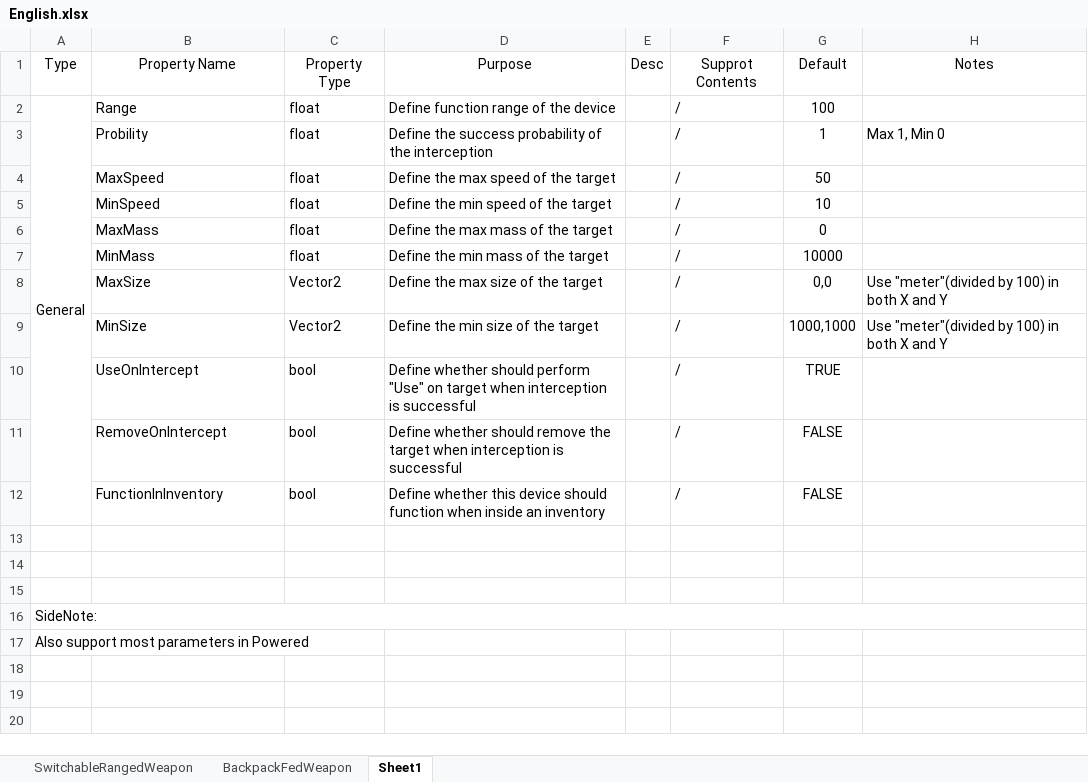
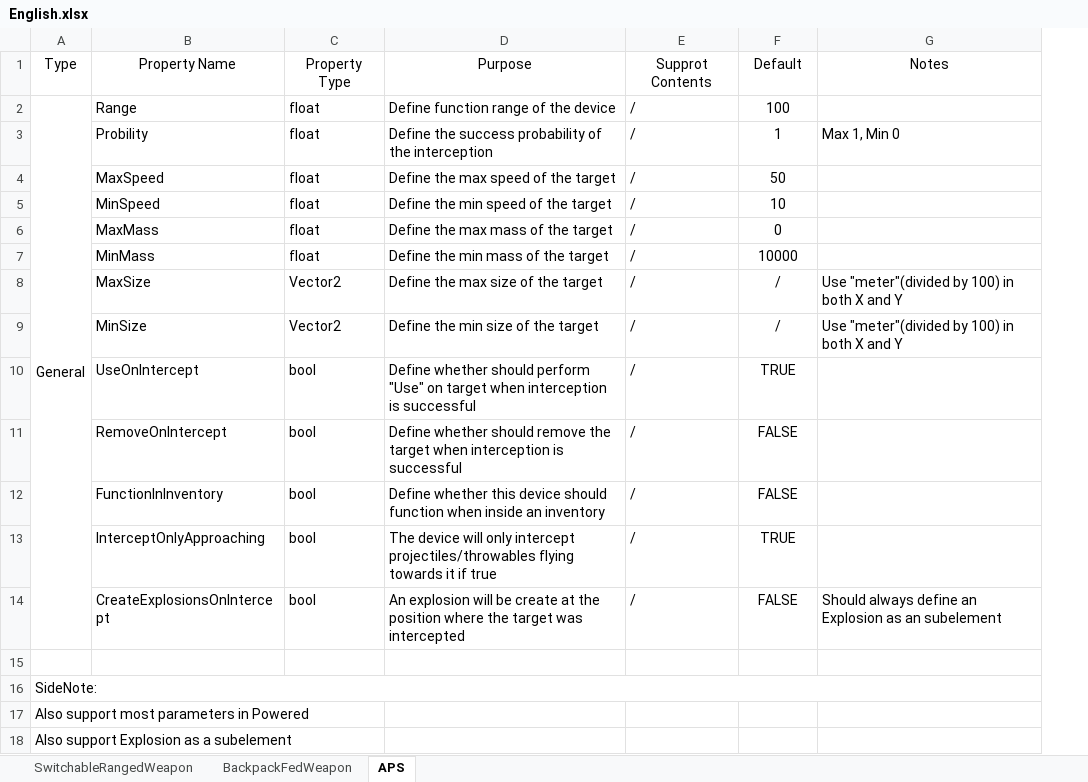
Before and after one commit to NotAlwaysTrue/Vanilla-Components-Expanded, an Excel workbook: English.xlsx, sheet APS, drawn as a sheet; values as stored, in another font and other column widths than the file's, no borders; removed rows and columns are numbered as before the commit, all else as after; the diff names each change by its address in the sheet, - before the commit and + after, or states it on an @@ line.

Commit message:
Fixed potential mem leaks in APS Fixed mistakes in Armors Implemented CreateExplosionOnIntercept Implemented InterceptOnlyApproaching

```diff
--- a/English.xlsx (sheet APS)
+++ b/English.xlsx (sheet APS)
-sheet tab: Sheet1
+sheet tab: APS
-column E, row 1: Desc
-A2:A12 merged
+A2:A14 merged
-F8: 0,0
+F8: /
-F9: 1000,1000
+F9: /
-row 13: (empty)
+row 13:  | InterceptOnlyApproaching | bool | The device will only intercept projectiles/throwables flying towards it if true | / | TRUE
-row 14: (empty)
+row 14:  | CreateExplosionsOnIntercept | bool | An explosion will be create at the position where the target was intercepted | / | FALSE | Should always define an Explosion as an subelement
+row 18: Also support Explosion as a subelement
```
Also changed, not shown: 11 other files.
